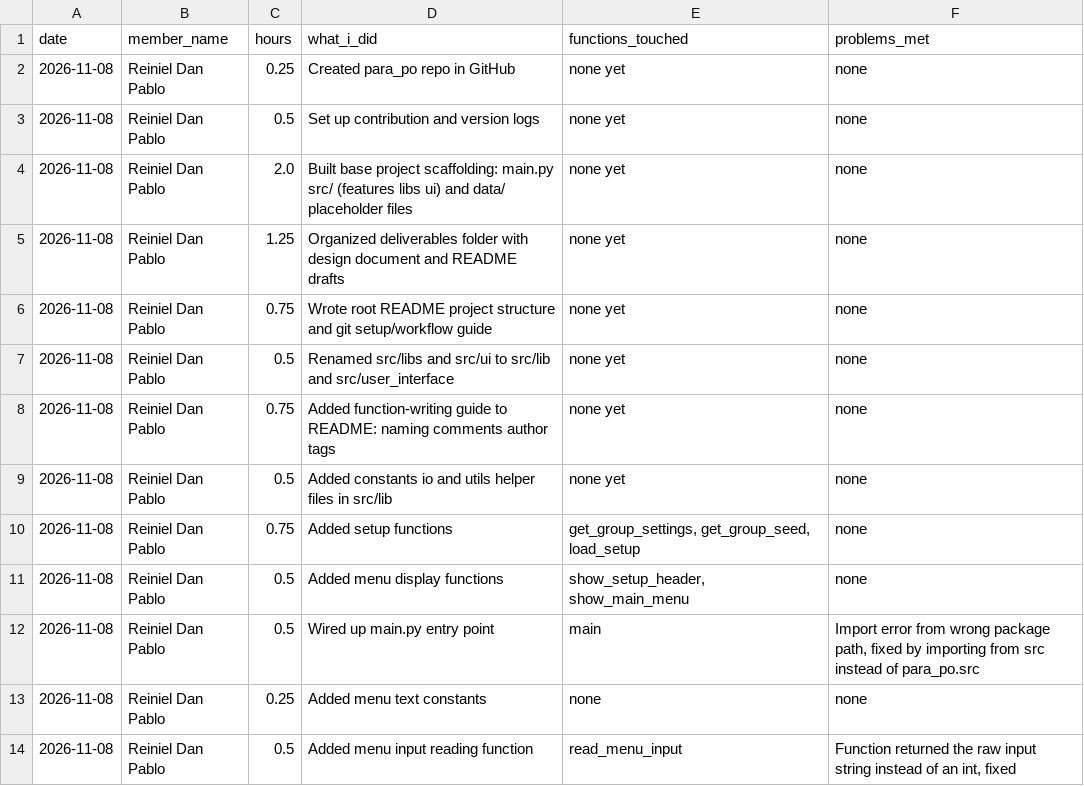
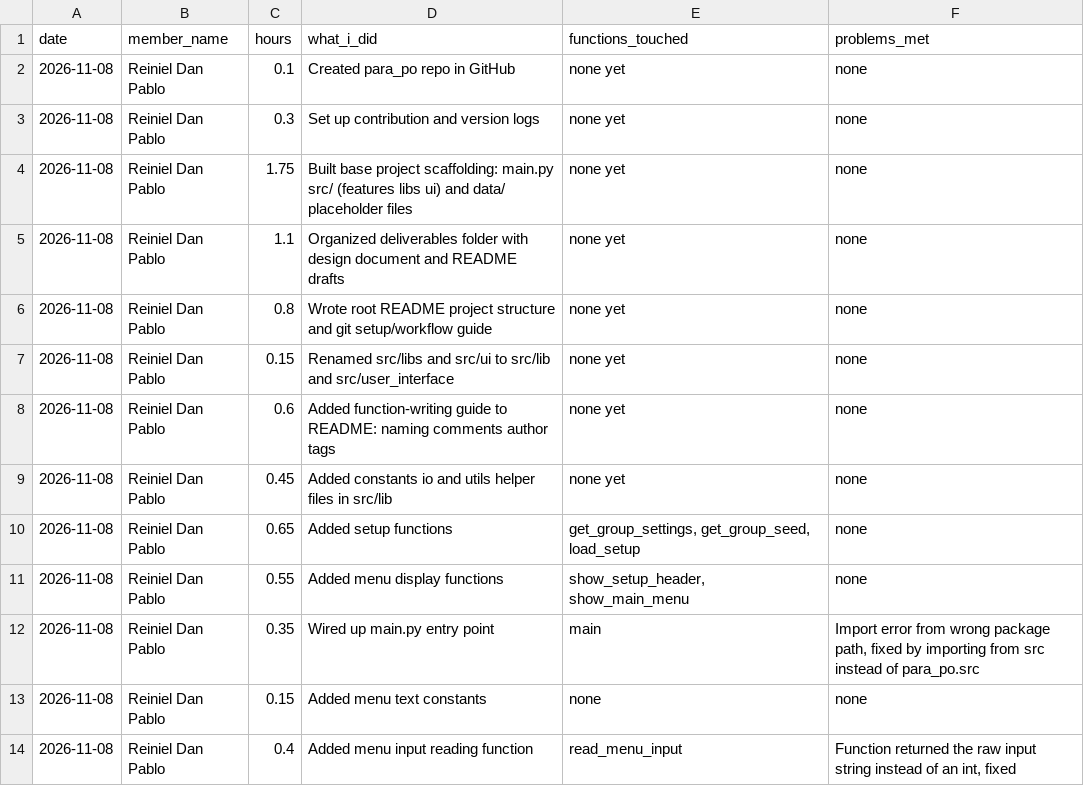
Before and after one commit to reidan-dev-upou/para_po, a CSV file: contribution_logs/contribution_log_DAN.csv, drawn as a sheet; only a part is shown; the diff covers the shown part only.

```diff
--- a/contribution_logs/contribution_log_DAN.csv
+++ b/contribution_logs/contribution_log_DAN.csv
@@ -1,14 +1,14 @@
 date,member_name,hours,what_i_did,functions_touched,problems_met
-2026-11-08,Reiniel Dan Pablo,0.25,Created para_po repo in GitHub,none yet,none
-2026-11-08,Reiniel Dan Pablo,0.5,Set up contribution and version logs,none yet,none
-2026-11-08,Reiniel Dan Pablo,2.0,Built base project scaffolding: main.py src/ (features libs ui) and data/ placeholder files,none yet,none
-2026-11-08,Reiniel Dan Pablo,1.25,Organized deliverables folder with design document and README drafts,none yet,none
-2026-11-08,Reiniel Dan Pablo,0.75,Wrote root README project structure and git setup/workflow guide,none yet,none
-2026-11-08,Reiniel Dan Pablo,0.5,Renamed src/libs and src/ui to src/lib and src/user_interface,none yet,none
-2026-11-08,Reiniel Dan Pablo,0.75,Added function-writing guide to README: naming comments author tags,none yet,none
-2026-11-08,Reiniel Dan Pablo,0.5,Added constants io and utils helper files in src/lib,none yet,none
-2026-11-08,Reiniel Dan Pablo,0.75,Added setup functions,"get_group_settings, get_group_seed, load_setup",none
-2026-11-08,Reiniel Dan Pablo,0.5,Added menu display functions,"show_setup_header, show_main_menu",none
-2026-11-08,Reiniel Dan Pablo,0.5,Wired up main.py entry point,main,"Import error from wrong package path, fixed by importing from src instead of para_po.src"
-2026-11-08,Reiniel Dan Pablo,0.25,Added menu text constants,none,none
-2026-11-08,Reiniel Dan Pablo,0.5,Added menu input reading function,read_menu_input,"Function returned the raw input string instead of an int, fixed"
+2026-11-08,Reiniel Dan Pablo,0.1,Created para_po repo in GitHub,none yet,none
+2026-11-08,Reiniel Dan Pablo,0.3,Set up contribution and version logs,none yet,none
+2026-11-08,Reiniel Dan Pablo,1.75,Built base project scaffolding: main.py src/ (features libs ui) and data/ placeholder files,none yet,none
+2026-11-08,Reiniel Dan Pablo,1.1,Organized deliverables folder with design document and README drafts,none yet,none
+2026-11-08,Reiniel Dan Pablo,0.8,Wrote root README project structure and git setup/workflow guide,none yet,none
+2026-11-08,Reiniel Dan Pablo,0.15,Renamed src/libs and src/ui to src/lib and src/user_interface,none yet,none
+2026-11-08,Reiniel Dan Pablo,0.6,Added function-writing guide to README: naming comments author tags,none yet,none
+2026-11-08,Reiniel Dan Pablo,0.45,Added constants io and utils helper files in src/lib,none yet,none
+2026-11-08,Reiniel Dan Pablo,0.65,Added setup functions,"get_group_settings, get_group_seed, load_setup",none
+2026-11-08,Reiniel Dan Pablo,0.55,Added menu display functions,"show_setup_header, show_main_menu",none
+2026-11-08,Reiniel Dan Pablo,0.35,Wired up main.py entry point,main,"Import error from wrong package path, fixed by importing from src instead of para_po.src"
+2026-11-08,Reiniel Dan Pablo,0.15,Added menu text constants,none,none
+2026-11-08,Reiniel Dan Pablo,0.4,Added menu input reading function,read_menu_input,"Function returned the raw input string instead of an int, fixed"
```
Also changed, not shown: 11 edited cells elsewhere in this file, 1 other file.
